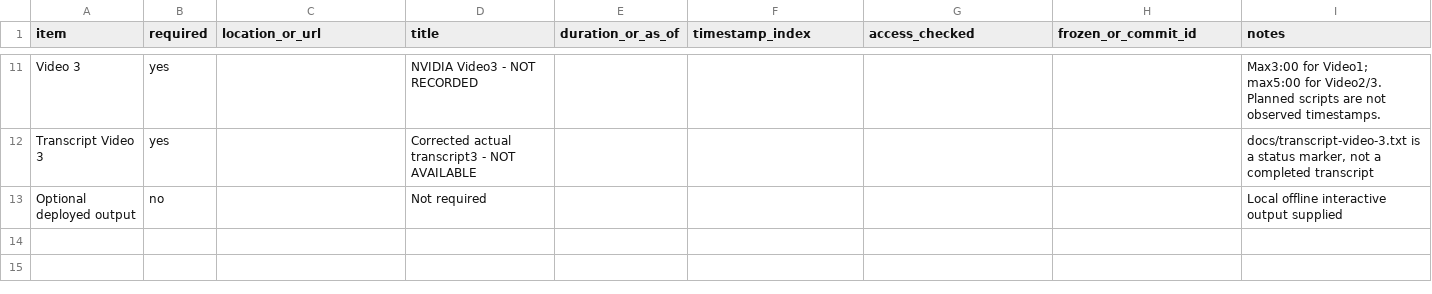
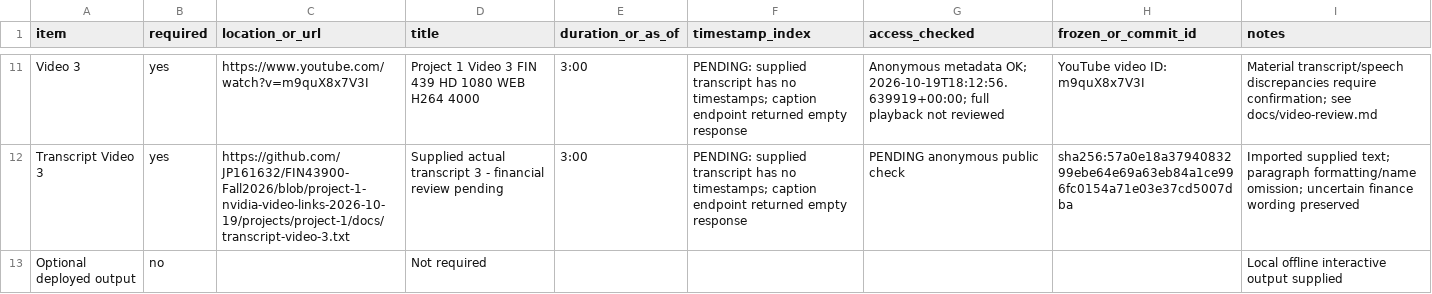
Before and after one commit to JP161632/FIN43900-Fall2026, a CSV file: projects/project-1/submission-manifest.csv, drawn as a sheet; only a part is shown, gaps mark what is left out; the diff covers the shown part only; the diff names each change by its address in the sheet, - before the commit and + after, or states it on an @@ line.

Commit message:
Add supplied NVIDIA video links and transcripts with qualified evidence review

```diff
--- a/projects/project-1/submission-manifest.csv
+++ b/projects/project-1/submission-manifest.csv
-C11 (location_or_url): (empty)
+C11 (location_or_url): https://www.youtube.com/watch?v=m9quX8x7V3I
-D11 (title): NVIDIA Video3 - NOT RECORDED
+D11 (title): Project 1 Video 3 FIN 439 HD 1080 WEB H264 4000
-E11:E12 (duration_or_as_of): (empty)
+E11:E12 (duration_or_as_of): 3:00
-F11:F12 (timestamp_index): (empty)
+F11:F12 (timestamp_index): PENDING: supplied transcript has no timestamps; caption endpoint returned empty response
-G11 (access_checked): (empty)
+G11 (access_checked): Anonymous metadata OK; 2026-10-19T18:12:56.639919+00:00; full playback not reviewed
-H11 (frozen_or_commit_id): (empty)
+H11 (frozen_or_commit_id): YouTube video ID: m9quX8x7V3I
-I11 (notes): Max3:00 for Video1; max5:00 for Video2/3. Planned scripts are not observed timestamps.
+I11 (notes): Material transcript/speech discrepancies require confirmation; see docs/video-review.md
-C12 (location_or_url): (empty)
+C12 (location_or_url): https://github.com/JP161632/FIN43900-Fall2026/blob/project-1-nvidia-video-links-2026-10-19/projects/project-1/docs/transcript-video-3.txt
-D12 (title): Corrected actual transcript3 - NOT AVAILABLE
+D12 (title): Supplied actual transcript 3 - financial review pending
-G12 (access_checked): (empty)
+G12 (access_checked): PENDING anonymous public check
-H12 (frozen_or_commit_id): (empty)
+H12 (frozen_or_commit_id): sha256:57a0e18a3794083299ebe64e69a63eb84a1ce996fc0154a71e03e37cd5007dba
-I12 (notes): docs/transcript-video-3.txt is a status marker, not a completed transcript
+I12 (notes): Imported supplied text; paragraph formatting/name omission; uncertain finance wording preserved
```
Also changed, not shown: 45 edited cells elsewhere in this file, 21 other files.
